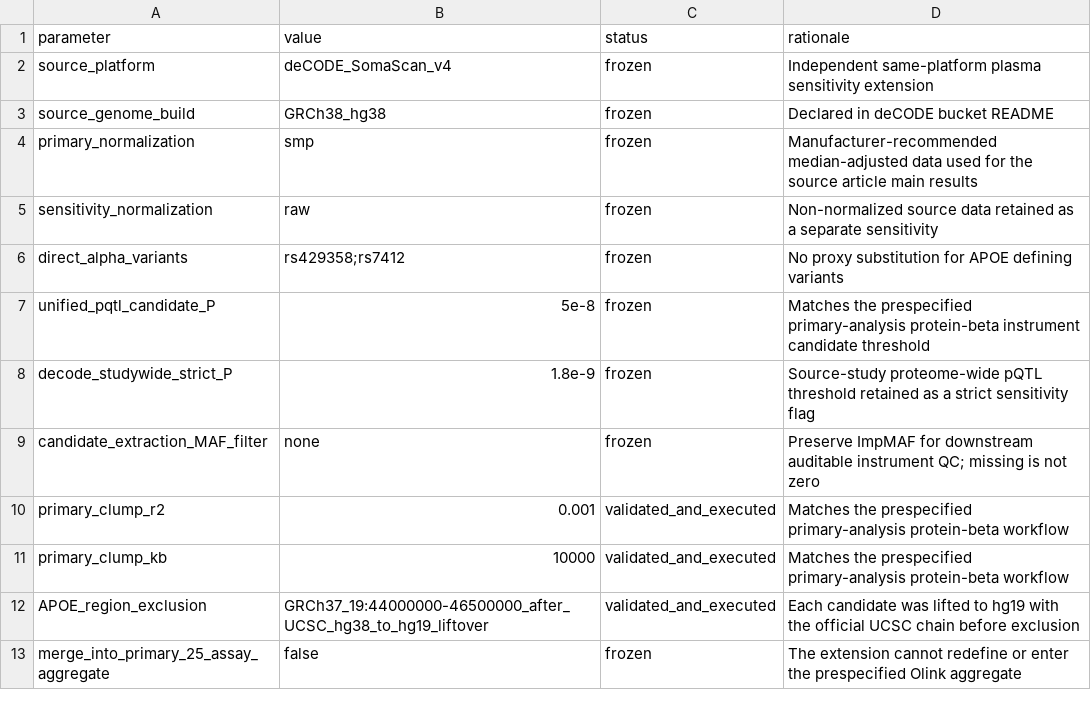
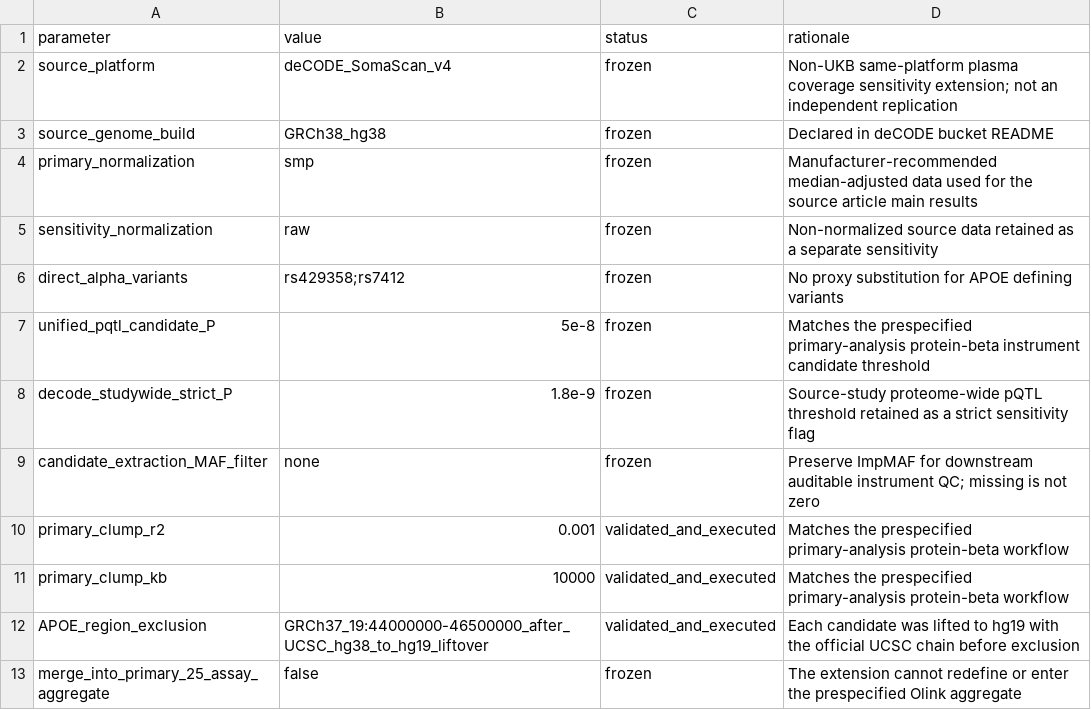
Before and after one commit to Mystrs-MY/apoe-ad-amd-pleiotropy, a TSV file: A1_dual_scale_mediation/config/decode_extension_parameters.tsv, drawn as a sheet.

```diff
--- a/A1_dual_scale_mediation/config/decode_extension_parameters.tsv
+++ b/A1_dual_scale_mediation/config/decode_extension_parameters.tsv
@@ -1,3 +1,3 @@
 parameter	value	status	rationale
-source_platform	deCODE_SomaScan_v4	frozen	Independent same-platform plasma sensitivity extension
+source_platform	deCODE_SomaScan_v4	frozen	Non-UKB same-platform plasma coverage sensitivity extension; not an independent replication
 source_genome_build	GRCh38_hg38	frozen	Declared in deCODE bucket README
```
Also changed, not shown: 6 other files.
